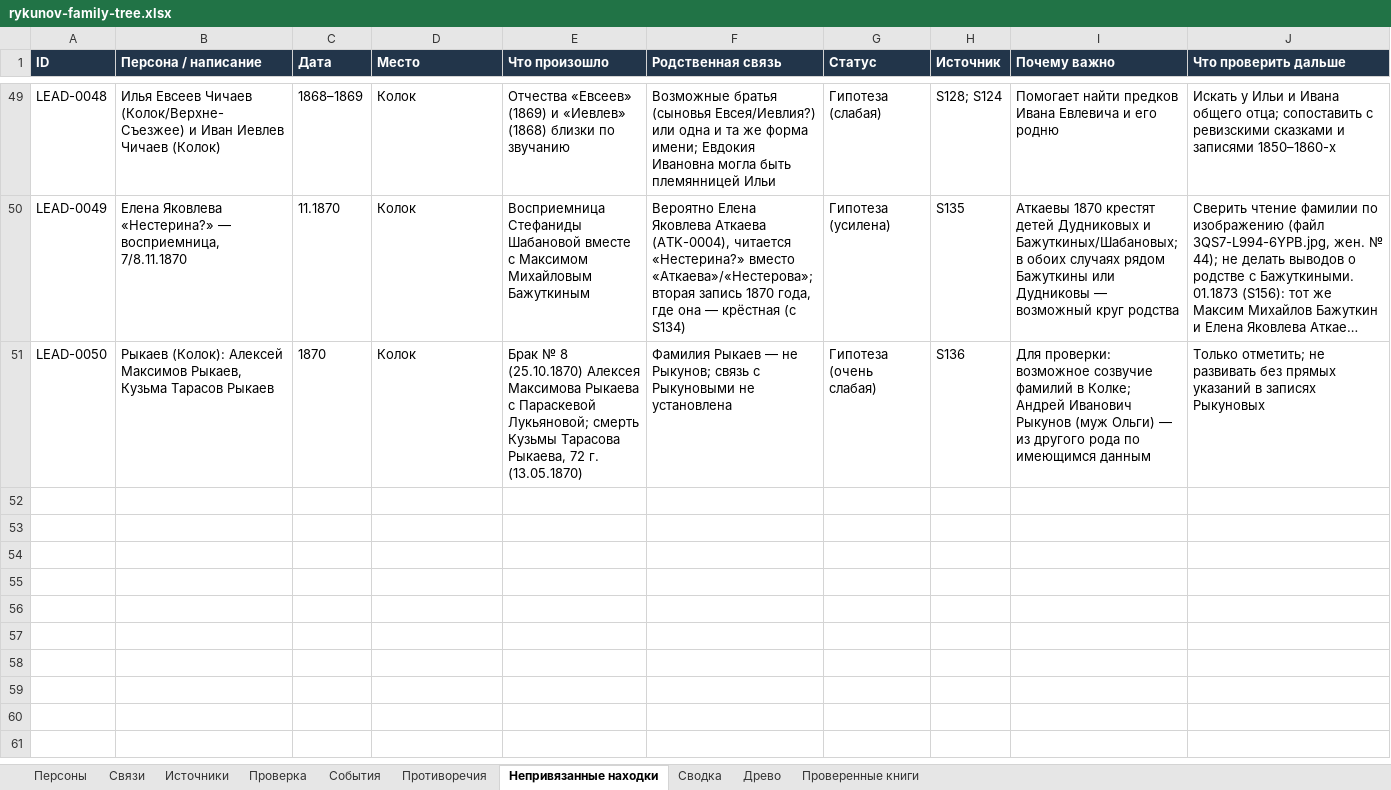
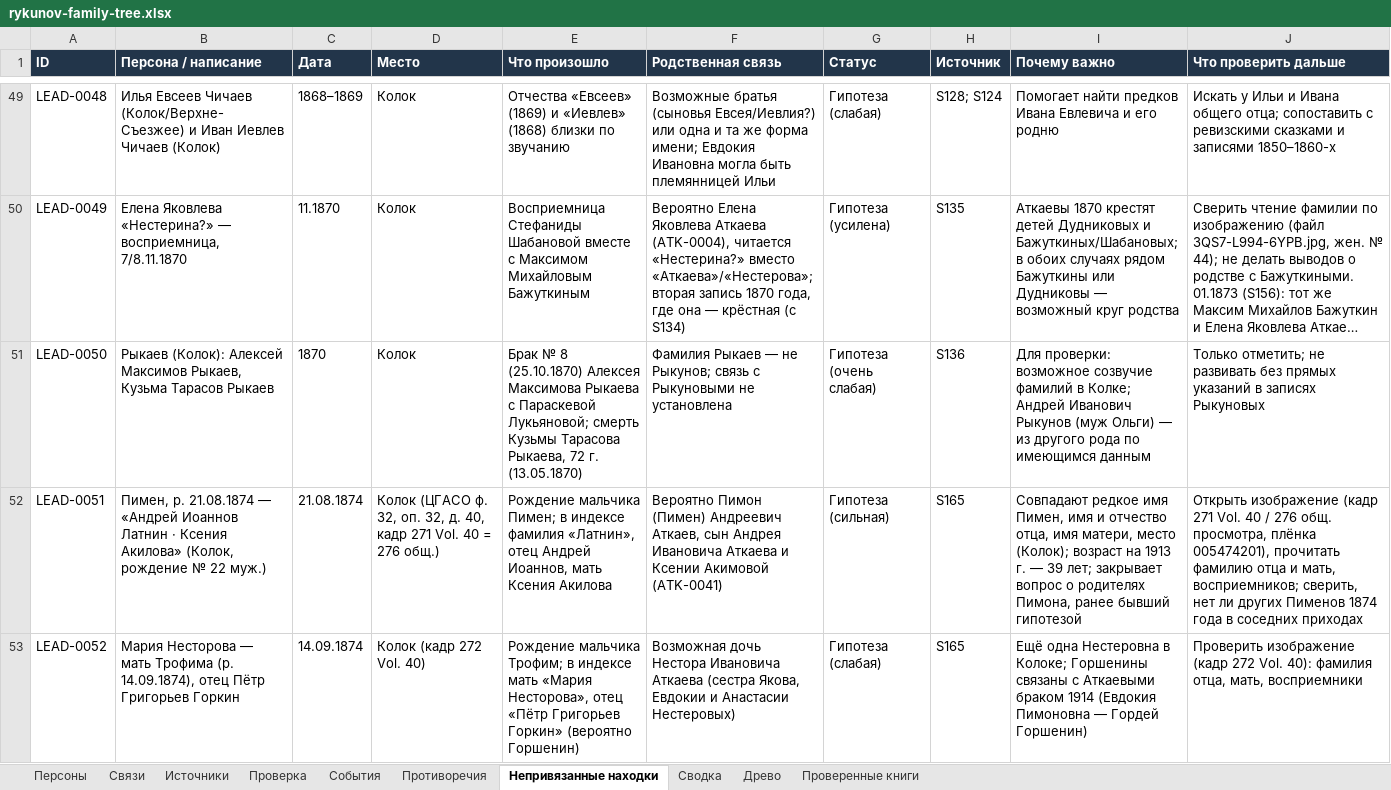
Before and after one commit to kilevoy/rykunov-family-tree, an Excel workbook: data/rykunov-family-tree.xlsx, sheet Непривязанные находки, drawn as a sheet; only a part is shown, gaps mark what is left out; long unchanged cells end in …; values as stored, in another font and other column widths than the file's, no borders; the diff names each change by its address in the sheet, - before the commit and + after, or states it on an @@ line.

```diff
--- a/data/rykunov-family-tree.xlsx (sheet Непривязанные находки)
+++ b/data/rykunov-family-tree.xlsx (sheet Непривязанные находки)
+row 52: LEAD-0051 | Пимен, р. 21.08.1874 — «Андрей Иоаннов Латнин · Ксения Акилова» (Колок, рождение № 22 муж.) | 21.08.1874 | Колок (ЦГАСО ф. 32, оп. 32, д. 40, кадр 271 Vol. 40 = 276 общ.) | Рождение мальчика Пимен; в индексе фамилия «Латнин», отец Андрей Иоаннов, мать Ксения Акилова | Вероятно Пимон (Пимен) Андреевич Аткаев, сын Андрея Ивановича Аткаева и Ксении Акимовой (ATK-0041) | Гипотеза (сильная) | S165 | Совпадают редкое имя Пимен, имя и отчество отца, имя матери, место (Колок); возраст на 1913 г. — 39 лет; закрывает вопрос о родителях Пимона, ранее бывший гипотезой | Открыть изображение (кадр 271 Vol. 40 / 276 общ. просмотра, плёнка 005474201), прочитать фамилию отца и мать, восприемников; сверить, нет ли других Пименов 1874 года в соседних приходах
+row 53: LEAD-0052 | Мария Несторова — мать Трофима (р. 14.09.1874), отец Пётр Григорьев Горкин | 14.09.1874 | Колок (кадр 272 Vol. 40) | Рождение мальчика Трофим; в индексе мать «Мария Несторова», отец «Пётр Григорьев Горкин» (вероятно Горшенин) | Возможная дочь Нестора Ивановича Аткаева (сестра Якова, Евдокии и Анастасии Нестеровых) | Гипотеза (слабая) | S165 | Ещё одна Нестеровна в Колоке; Горшенины связаны с Аткаевыми браком 1914 (Евдокия Пимоновна — Гордей Горшенин) | Проверить изображение (кадр 272 Vol. 40): фамилия отца, мать, восприемники
```
Also changed, not shown: sheet Проверенные книги, sheet Персоны, sheet Источники.
